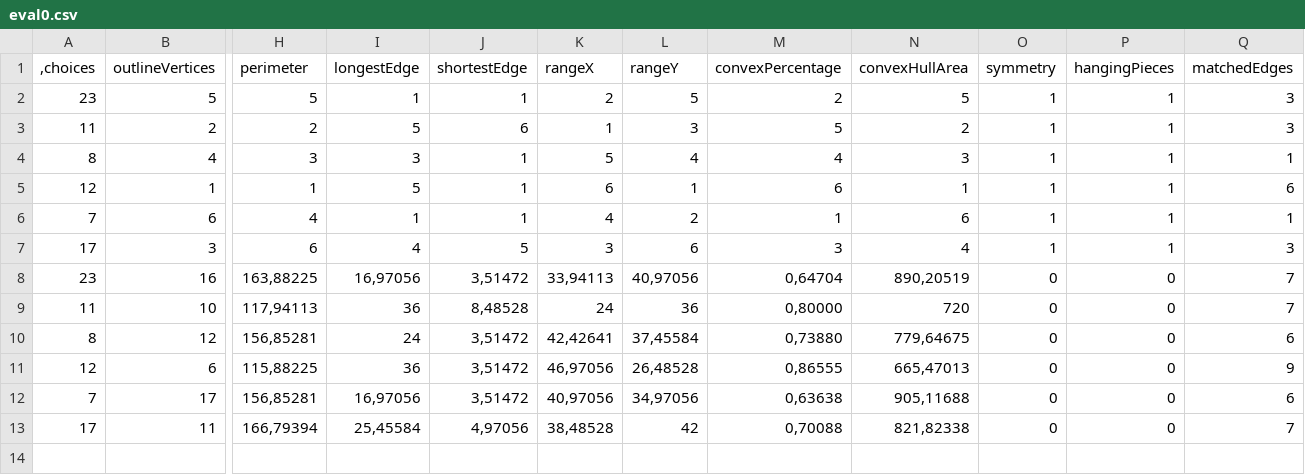
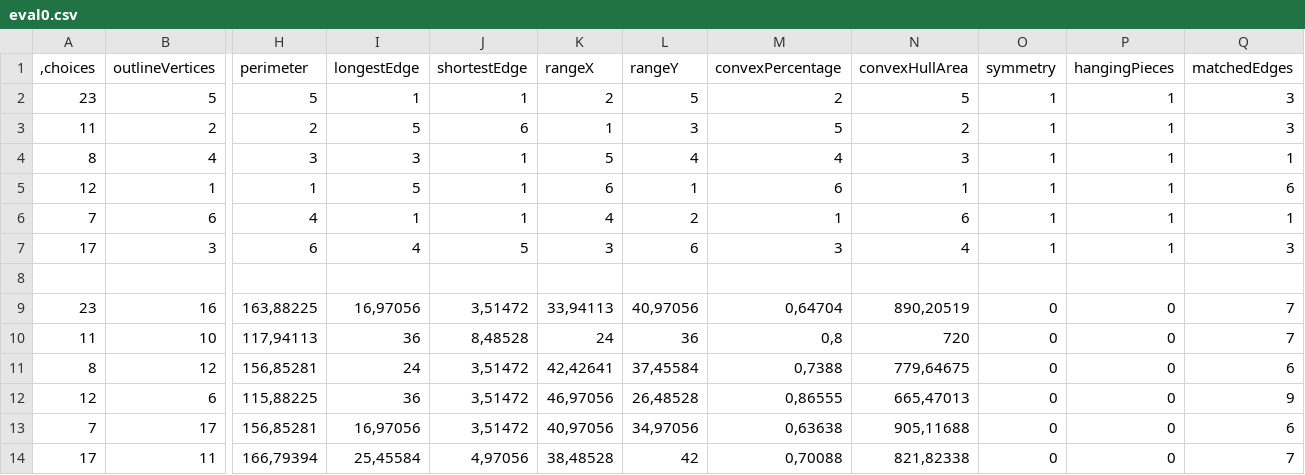
Before and after one commit to Wiebke/TangramGenerator, a CSV file: Code/Evaluation/eval0.csv, drawn as a sheet; only a part is shown, gaps mark what is left out; addresses are those after the commit; rows hold the shown columns only; the diff names each change by its address in the sheet, - before the commit and + after, or states it on an @@ line.

Commit message:
Eval update

```diff
--- a/Code/Evaluation/eval0.csv
+++ b/Code/Evaluation/eval0.csv
+row 8: (empty)
-M10 (convexPercentage): 0,80000
+M10 (convexPercentage): 0,8
-M11 (convexPercentage): 0,73880
+M11 (convexPercentage): 0,7388
```
